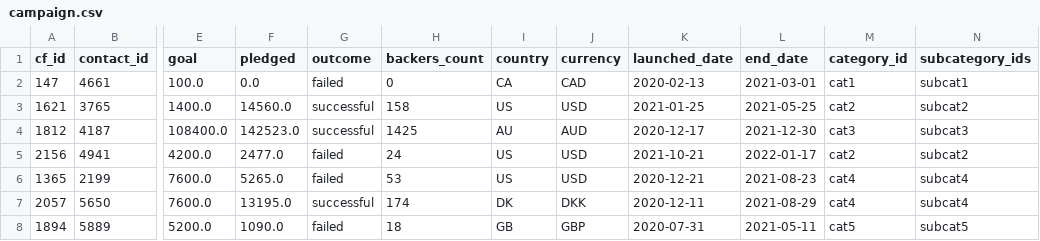
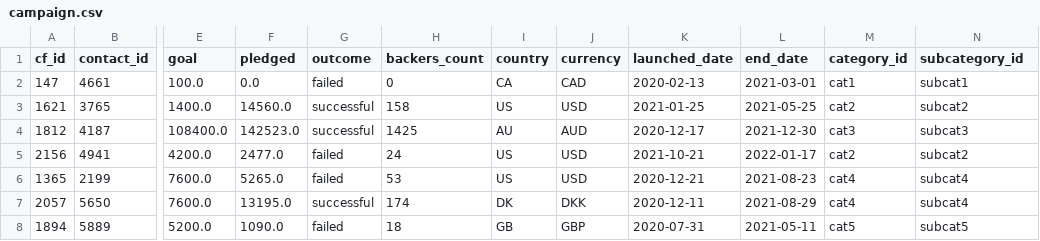
Before and after one commit to JeanR41/Crowdfunding_ETL, a CSV file: Resources/campaign.csv, drawn as a sheet; only a part is shown, gaps mark what is left out; the diff names each change by its address in the sheet, - before the commit and + after, or states it on an @@ line.

```diff
--- a/Resources/campaign.csv
+++ b/Resources/campaign.csv
-N1: subcategory_ids
+N1: subcategory_id
```
Also changed, not shown: Resources/subcategory.csv, 1 other file.
